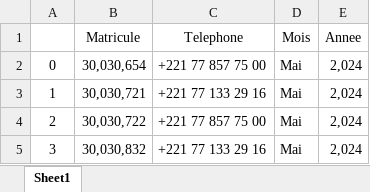
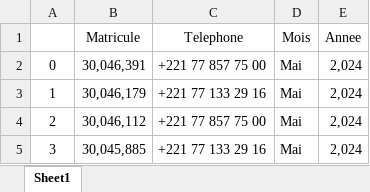
Before and after one commit to moctarjallo/pdfapp, an Excel workbook: recipients.xlsx, sheet Sheet1, drawn as a sheet; values as stored, in another font and other column widths than the file's, no borders; the diff names each change by its address in the sheet, - before the commit and + after, or states it on an @@ line.

Commit message:
Implemented get_matricule for leaves

```diff
--- a/recipients.xlsx (sheet Sheet1)
+++ b/recipients.xlsx (sheet Sheet1)
-B2 (Matricule): 30,030,654
+B2 (Matricule): 30,046,391
-B3 (Matricule): 30,030,721
+B3 (Matricule): 30,046,179
-B4 (Matricule): 30,030,722
+B4 (Matricule): 30,046,112
-B5 (Matricule): 30,030,832
+B5 (Matricule): 30,045,885
```
Also changed, not shown: 3 other files.
